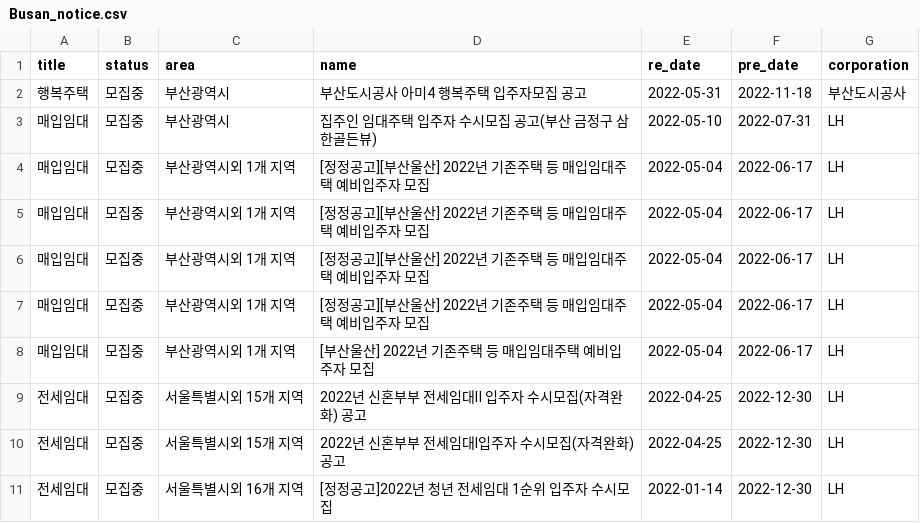
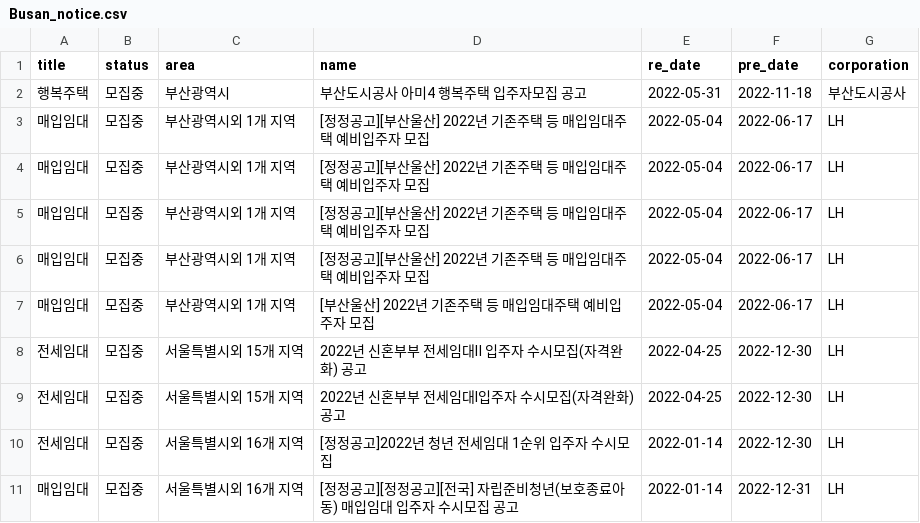
Before and after one commit to SiriN1234/my-home, a CSV file: app/crawl/region_data/Busan_notice.csv, drawn as a sheet; removed rows and columns are numbered as before the commit, all else as after; the diff names each change by its address in the sheet, - before the commit and + after, or states it on an @@ line.

```diff
--- a/app/crawl/region_data/Busan_notice.csv
+++ b/app/crawl/region_data/Busan_notice.csv
-row 3: 매입임대 | 모집중 | 부산광역시 | 집주인 임대주택 입주자 수시모집 공고(부산 금정구 삼한골든뷰) | 2022-05-10 | 2022-07-31 | LH
+row 11: 매입임대 | 모집중 | 서울특별시외 16개 지역 | [정정공고][정정공고][전국] 자립준비청년(보호종료아동) 매입임대 입주자 수시모집 공고 | 2022-01-14 | 2022-12-31 | LH
```
Also changed, not shown: app/crawl/region_data/Gyeongnam_notice.csv, app/crawl/region_data/Jeonbuk_notice.csv, 15 other files.
